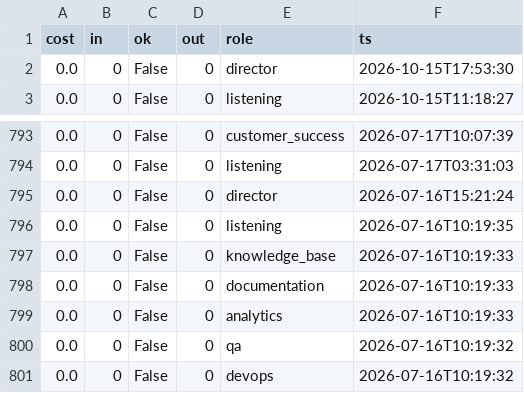
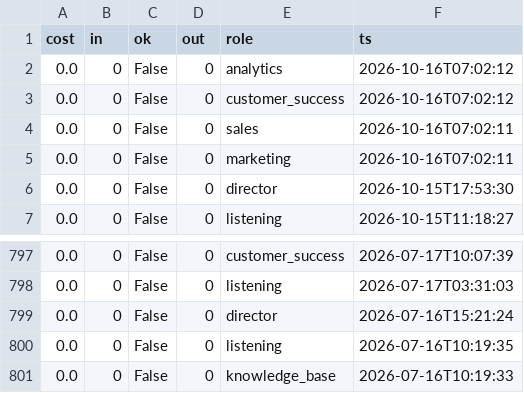
Before and after one commit to jaspalsingh321jsrr-ops/opsrunner-agents, a CSV file: data/exports/analytics_runs.csv, drawn as a sheet; only a part is shown, gaps mark what is left out.

```diff
--- a/data/exports/analytics_runs.csv
+++ b/data/exports/analytics_runs.csv
@@ -1,2 +1,6 @@
 cost,in,ok,out,role,ts
+0.0,0,False,0,analytics,2026-10-16T07:02:12
+0.0,0,False,0,customer_success,2026-10-16T07:02:12
+0.0,0,False,0,sales,2026-10-16T07:02:11
+0.0,0,False,0,marketing,2026-10-16T07:02:11
 0.0,0,False,0,director,2026-10-15T17:53:30
@@ -797,5 +801 @@ cost,in,ok,out,role,ts
 0.0,0,False,0,knowledge_base,2026-07-16T10:19:33
-0.0,0,False,0,documentation,2026-07-16T10:19:33
-0.0,0,False,0,analytics,2026-07-16T10:19:33
-0.0,0,False,0,qa,2026-07-16T10:19:32
-0.0,0,False,0,devops,2026-07-16T10:19:32
```
Also changed, not shown: data/exports/tasks.csv, 5 other files.
